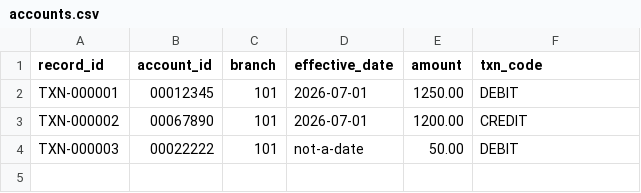
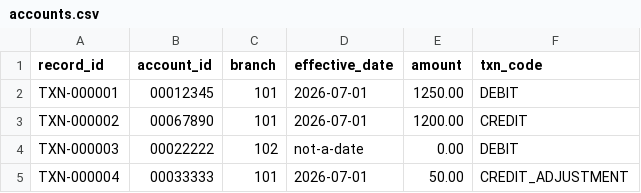
Before and after one commit to MeLinResearch/CodexBuildWeek2026, a CSV file: frontend/public/demo-inputs/core-banking/accounts.csv, drawn as a sheet.

Commit message:
Synchronize demo inputs and fixture patch

```diff
--- a/frontend/public/demo-inputs/core-banking/accounts.csv
+++ b/frontend/public/demo-inputs/core-banking/accounts.csv
@@ -3,2 +3,3 @@ TXN-000001,00012345,101,2026-07-01,1250.00,DEBIT
 TXN-000002,00067890,101,2026-07-01,1200.00,CREDIT
-TXN-000003,00022222,101,not-a-date,50.00,DEBIT
+TXN-000003,00022222,102,not-a-date,0.00,DEBIT
+TXN-000004,00033333,101,2026-07-01,50.00,CREDIT_ADJUSTMENT
```
Also changed, not shown: 5 other files.
